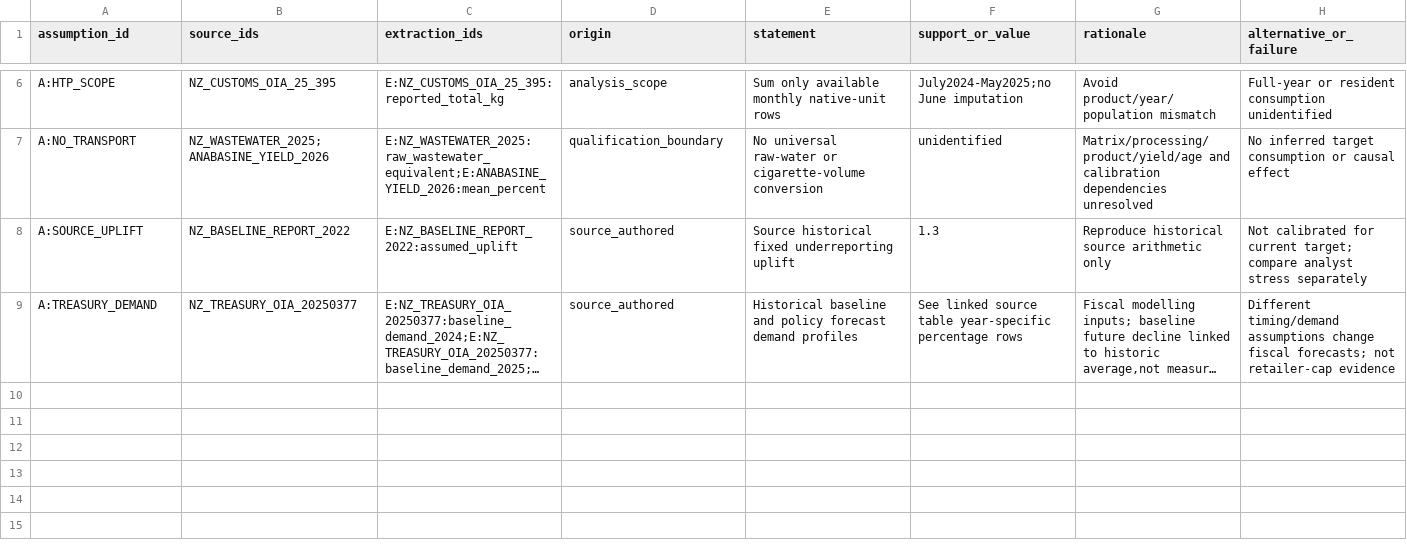
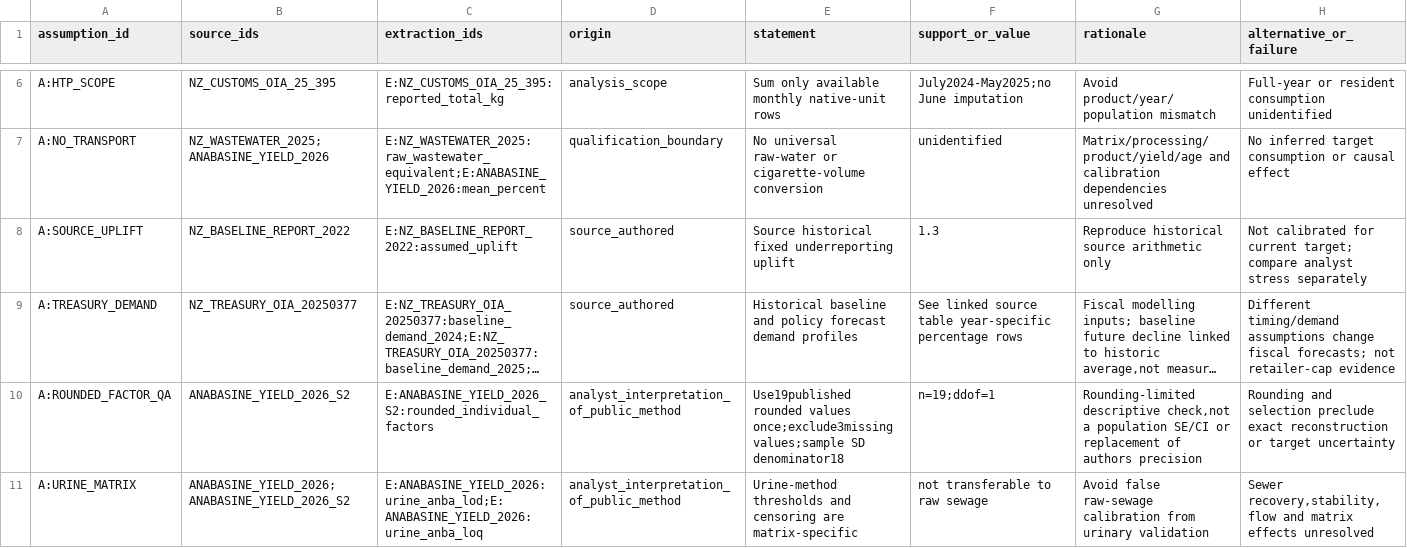
Before and after one commit to edithatogo/tobac, a CSV file: evidence/m2/public_sources_20261027/assumption_table.csv, drawn as a sheet; only a part is shown, gaps mark what is left out; long unchanged cells end in …; rows hold the shown columns only; the diff names each change by its address in the sheet, - before the commit and + after, or states it on an @@ line.

```diff
--- a/evidence/m2/public_sources_20261027/assumption_table.csv
+++ b/evidence/m2/public_sources_20261027/assumption_table.csv
+row 10: A:ROUNDED_FACTOR_QA | ANABASINE_YIELD_2026_S2 | E:ANABASINE_YIELD_2026_S2:rounded_individual_factors | analyst_interpretation_of_public_method | Use19published rounded values once;exclude3missing values;sample SD denominator18 | n=19;ddof=1 | Rounding-limited descriptive check,not a population SE/CI or replacement of authors precision | Rounding and selection preclude exact reconstruction or target uncertainty
+row 11: A:URINE_MATRIX | ANABASINE_YIELD_2026;ANABASINE_YIELD_2026_S2 | E:ANABASINE_YIELD_2026:urine_anba_lod;E:ANABASINE_YIELD_2026:urine_anba_loq | analyst_interpretation_of_public_method | Urine-method thresholds and censoring are matrix-specific | not transferable to raw sewage | Avoid false raw-sewage calibration from urinary validation | Sewer recovery,stability,flow and matrix effects unresolved
```
Also changed, not shown: evidence/m2/public_sources_20261027/parameter_table.csv, 33 other files.
